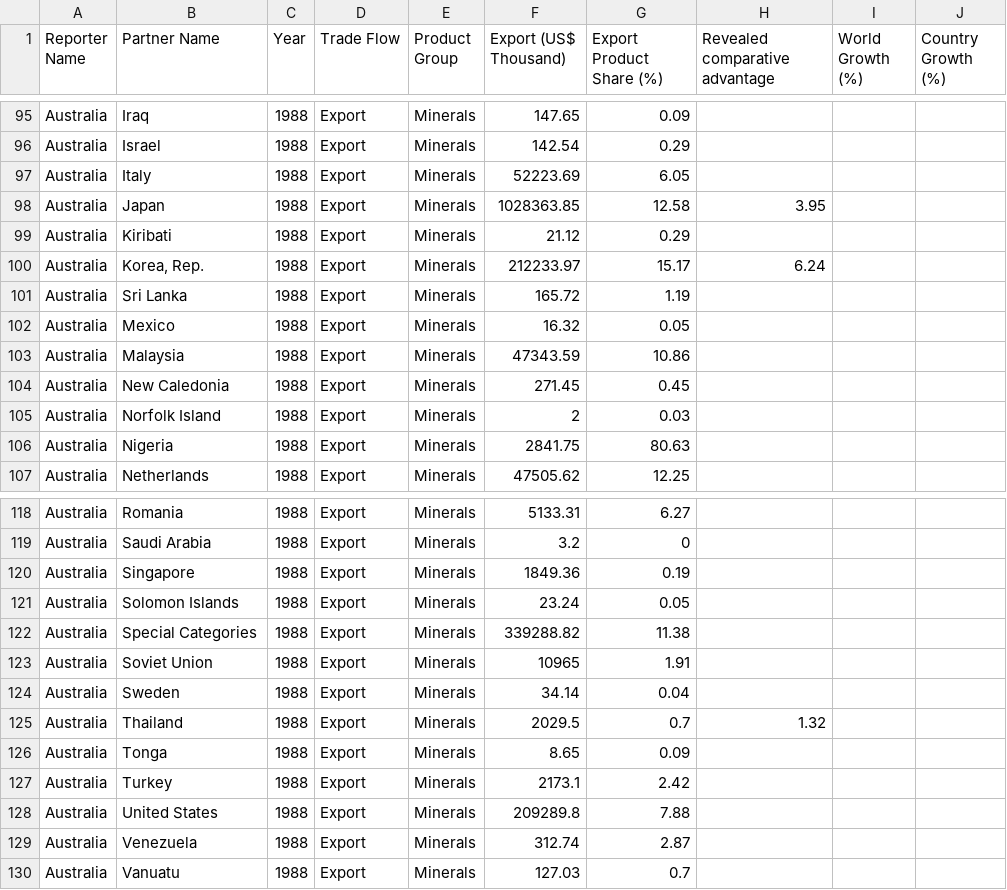
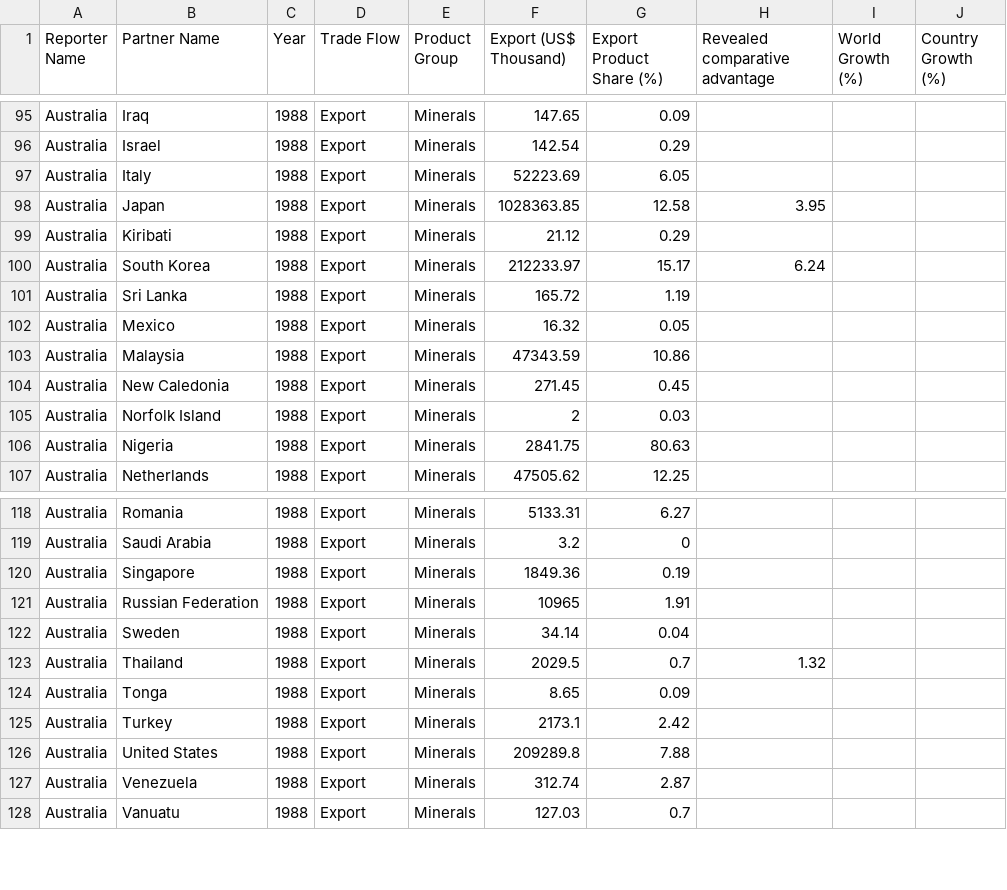
Before and after one commit to milnay/FIT3179-DataViz2, a CSV file: data/aus_exports.csv, drawn as a sheet; only a part is shown, gaps mark what is left out.

Commit message:
Update aus_exports.csv

```diff
--- a/data/aus_exports.csv
+++ b/data/aus_exports.csv
@@ -99,3 +99,3 @@ Australia,Japan,1988,Export,Minerals,1028363.85,12.58,3.95,,
 Australia,Kiribati,1988,Export,Minerals,21.12,0.29,,,
-Australia,"Korea, Rep.",1988,Export,Minerals,212233.97,15.17,6.24,,
+Australia,South Korea,1988,Export,Minerals,212233.97,15.17,6.24,,
 Australia,Sri Lanka,1988,Export,Minerals,165.72,1.19,,,
@@ -120,5 +120,3 @@ Australia,Saudi Arabia,1988,Export,Minerals,3.2,0,,,
 Australia,Singapore,1988,Export,Minerals,1849.36,0.19,,,
-Australia,Solomon Islands,1988,Export,Minerals,23.24,0.05,,,
-Australia,Special Categories,1988,Export,Minerals,339288.82,11.38,,,
-Australia,Soviet Union,1988,Export,Minerals,10965,1.91,,,
+Australia,Russian Federation,1988,Export,Minerals,10965,1.91,,,
 Australia,Sweden,1988,Export,Minerals,34.14,0.04,,,
```
